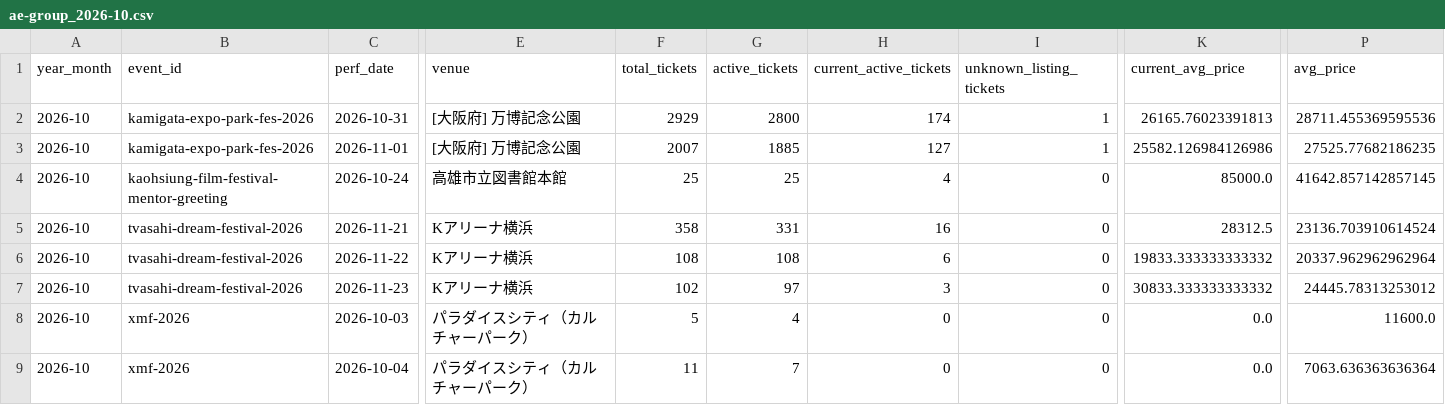
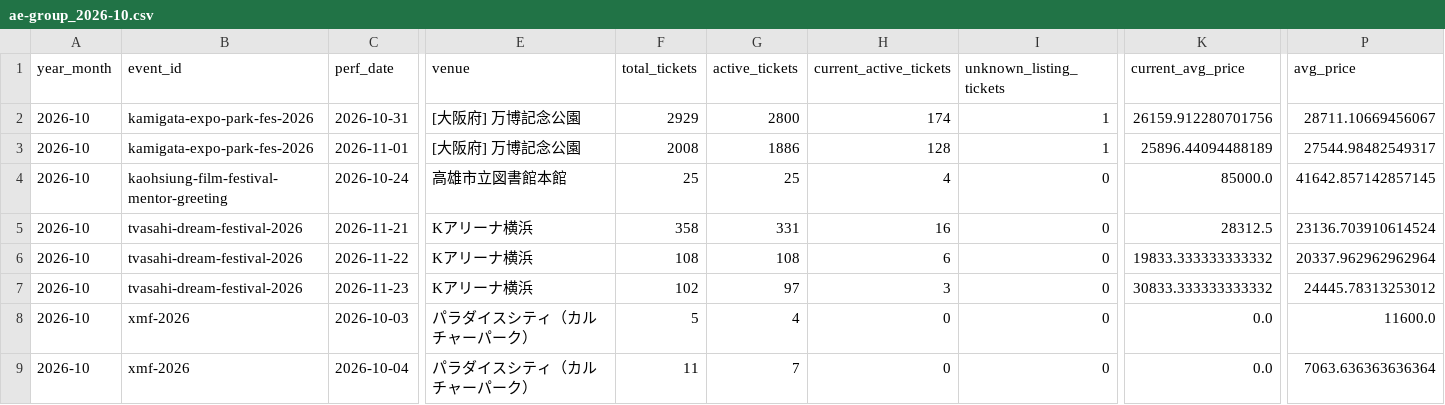
Before and after one commit to hiro8-0215/tiketen_scraper, a CSV file: data/market_snapshot/ae-group_2026-10.csv, drawn as a sheet; only a part is shown, gaps mark what is left out; the diff names each change by its address in the sheet, - before the commit and + after, or states it on an @@ line.

```diff
--- a/data/market_snapshot/ae-group_2026-10.csv
+++ b/data/market_snapshot/ae-group_2026-10.csv
-K2 (current_avg_price): 26165.76023391813
+K2 (current_avg_price): 26159.912280701756
-P2 (avg_price): 28711.455369595536
+P2 (avg_price): 28711.10669456067
-F3 (total_tickets): 2007
+F3 (total_tickets): 2008
-G3 (active_tickets): 1885
+G3 (active_tickets): 1886
-H3 (current_active_tickets): 127
+H3 (current_active_tickets): 128
-K3 (current_avg_price): 25582.126984126986
+K3 (current_avg_price): 25896.44094488189
-P3 (avg_price): 27525.77682186235
+P3 (avg_price): 27544.98482549317
```
Also changed, not shown: data/market_snapshot/hey-say-jump_2026-10.csv, data/market_snapshot/naniwa-danshi_2026-10.csv, 21 other files.
